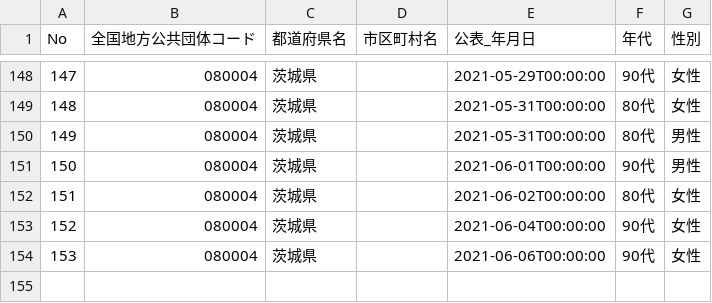
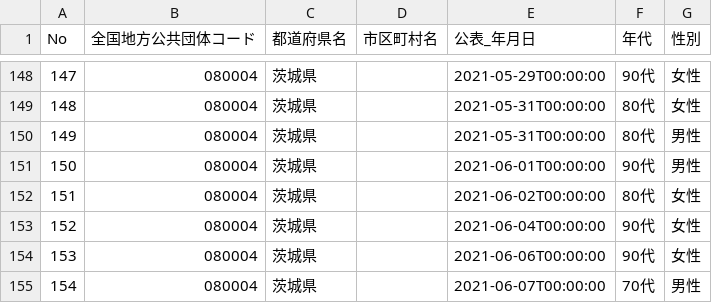
Before and after one commit to a01sa01to/my-website, a CSV file: default/opendata/data/covid19_ibaraki/080004_ibaraki_covid19_death_attributes.csv, drawn as a sheet; only a part is shown, gaps mark what is left out.

```diff
--- a/default/opendata/data/covid19_ibaraki/080004_ibaraki_covid19_death_attributes.csv
+++ b/default/opendata/data/covid19_ibaraki/080004_ibaraki_covid19_death_attributes.csv
@@ -154 +154,2 @@ No,全国地方公共団体コード,都道府県名,市区町村名,公表_年
 153,080004,茨城県,,2021-06-06T00:00:00,90代,女性
+154,080004,茨城県,,2021-06-07T00:00:00,70代,男性
```
Also changed, not shown: 8 other files.
